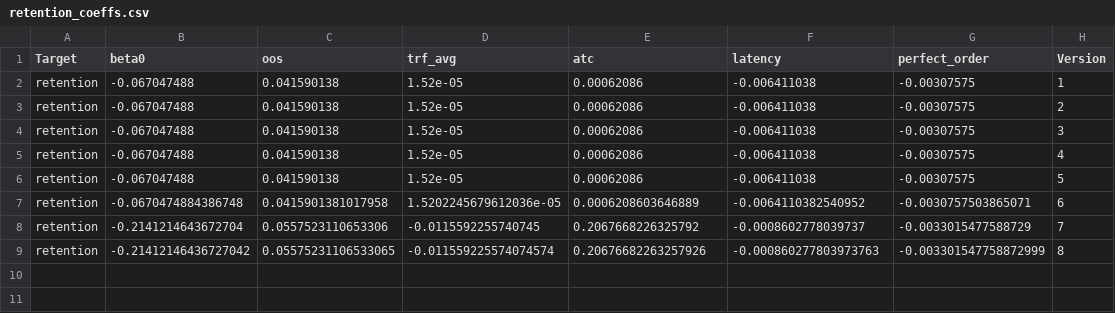
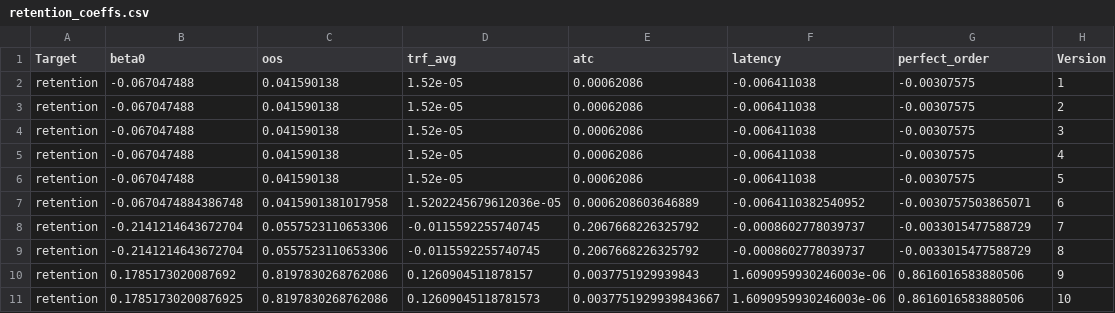
Before and after one commit to aman-tredence/causal-as-a-service, a CSV file: data/output/retention_coeffs.csv, drawn as a sheet.

```diff
--- a/data/output/retention_coeffs.csv
+++ b/data/output/retention_coeffs.csv
@@ -8,2 +8,4 @@ retention,-0.0670474884386748,0.0415901381017958,1.5202245679612036e-05,0.000620
 retention,-0.2141214643672704,0.0557523110653306,-0.0115592255740745,0.2067668226325792,-0.0008602778039737,-0.0033015477588729,7
-retention,-0.21412146436727042,0.05575231106533065,-0.011559225574074574,0.20676682263257926,-0.000860277803973763,-0.003301547758872999,8
+retention,-0.2141214643672704,0.0557523110653306,-0.0115592255740745,0.2067668226325792,-0.0008602778039737,-0.0033015477588729,8
+retention,0.1785173020087692,0.8197830268762086,0.1260904511878157,0.0037751929939843,1.6090959930246003e-06,0.8616016583880506,9
+retention,0.17851730200876925,0.8197830268762086,0.12609045118781573,0.0037751929939843667,1.6090959930246003e-06,0.8616016583880506,10
```
Also changed, not shown: data/output/GMV_cur_artifacts.csv, data/output/GMV_cur_coeffs.csv, 16 other files.
